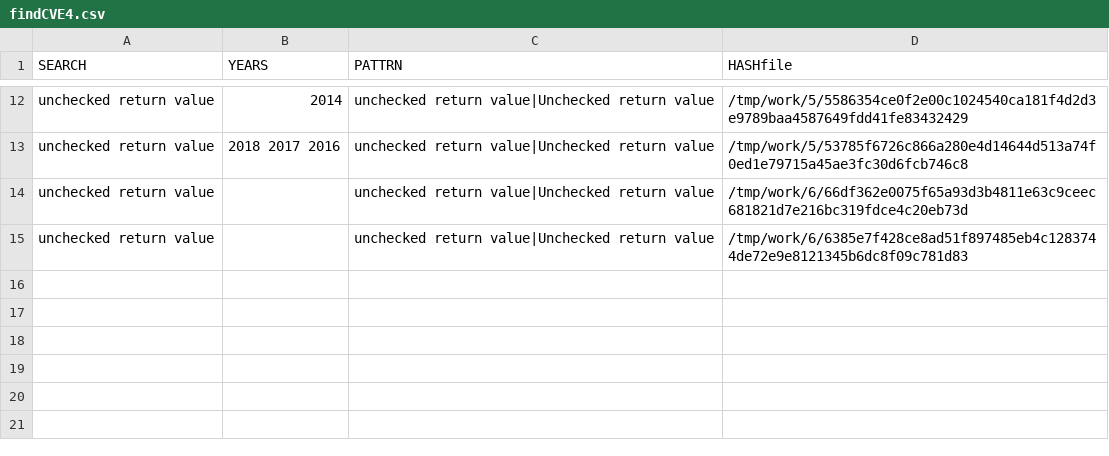
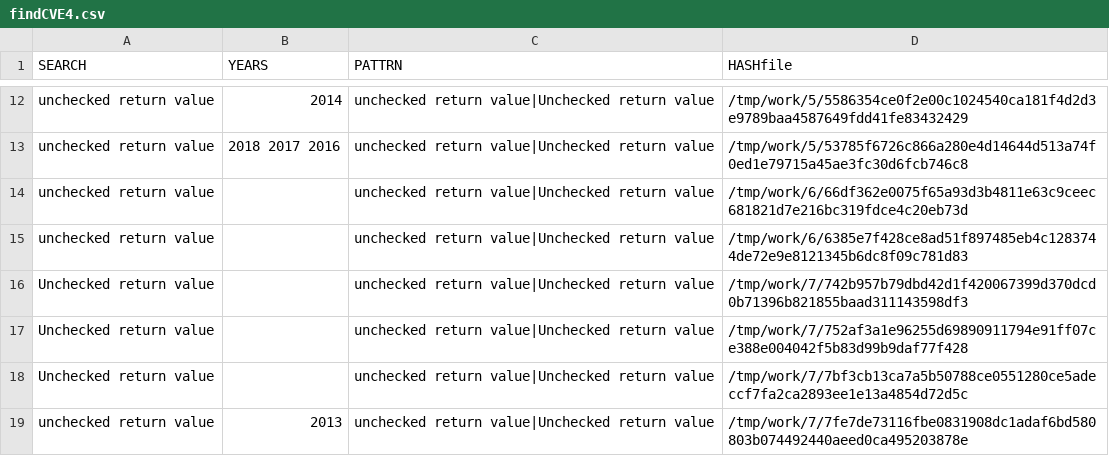
Before and after one commit to gergimentr/finder, a CSV file: results/findCVE4.csv, drawn as a sheet; only a part is shown, gaps mark what is left out; the diff names each change by its address in the sheet, - before the commit and + after, or states it on an @@ line.

Commit message:
result works

```diff
--- a/results/findCVE4.csv
+++ b/results/findCVE4.csv
+row 16: Unchecked return value |  | unchecked return value|Unchecked return value | /tmp/work/7/742b957b79dbd42d1f420067399d370dcd0b71396b821855baad311143598df3
+row 17: Unchecked return value |  | unchecked return value|Unchecked return value | /tmp/work/7/752af3a1e96255d69890911794e91ff07ce388e004042f5b83d99b9daf77f428
+row 18: Unchecked return value |  | unchecked return value|Unchecked return value | /tmp/work/7/7bf3cb13ca7a5b50788ce0551280ce5adeccf7fa2ca2893ee1e13a4854d72d5c
+row 19: unchecked return value | 2013 | unchecked return value|Unchecked return value | /tmp/work/7/7fe7de73116fbe0831908dc1adaf6bd580803b074492440aeed0ca495203878e
```
Also changed, not shown: results/findCVE3.csv, 14 other files.
